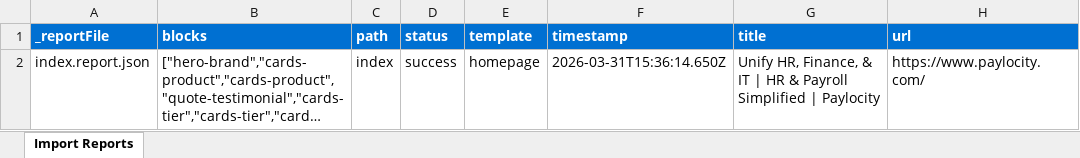
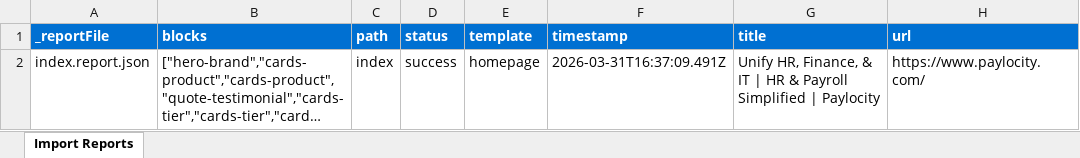
Before and after one commit to mpoulalion/Paylocity-Demo, an Excel workbook: tools/importer/reports/import-homepage.report.xlsx, sheet Import Reports, drawn as a sheet; long unchanged cells end in …; values as stored, in another font and other column widths than the file's, no borders; the diff names each change by its address in the sheet, - before the commit and + after, or states it on an @@ line.

Commit message:
Update importer
Automated migration updates generated by Experience Modernization Agent.

Changed files (5):
- tools/importer/import-homepage.bundle.js
- tools/importer/reports/import-homepage.report.xlsx
- tools/importer/reports/index.report.json
- tools/importer/transformers/paylocity-cleanup.js
- tools/importer/urls-homepage.txt

```diff
--- a/tools/importer/reports/import-homepage.report.xlsx (sheet Import Reports)
+++ b/tools/importer/reports/import-homepage.report.xlsx (sheet Import Reports)
-F2 (timestamp): 2026-03-31T15:36:14.650Z
+F2 (timestamp): 2026-03-31T16:37:09.491Z
```
Also changed, not shown: 4 other files.
